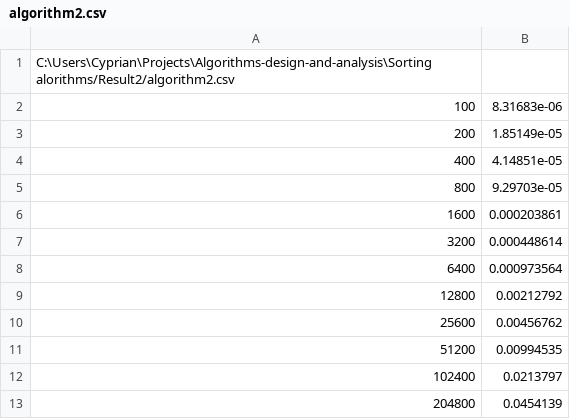
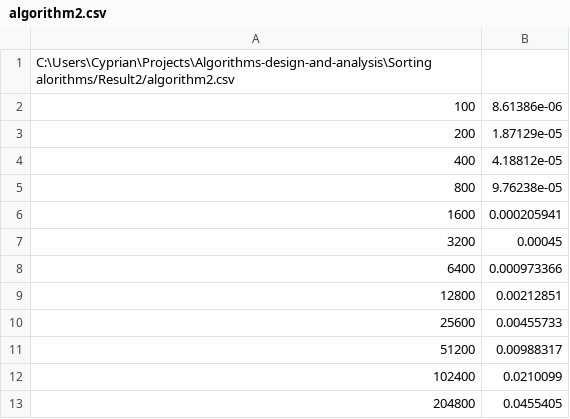
Before and after one commit to Cranhat/Algorithms-design-and-analysis, a CSV file: Sorting alorithms/Result2/algorithm2.csv, drawn as a sheet.

```diff
--- a/Sorting alorithms/Result2/algorithm2.csv
+++ b/Sorting alorithms/Result2/algorithm2.csv
@@ -1,13 +1,13 @@
 C:\Users\Cyprian\Projects\Algorithms-design-and-analysis\Sorting alorithms/Result2/algorithm2.csv
-100;8.31683e-06
-200;1.85149e-05
-400;4.14851e-05
-800;9.29703e-05
-1600;0.000203861
-3200;0.000448614
-6400;0.000973564
-12800;0.00212792
-25600;0.00456762
-51200;0.00994535
-102400;0.0213797
-204800;0.0454139
+100;8.61386e-06
+200;1.87129e-05
+400;4.18812e-05
+800;9.76238e-05
+1600;0.000205941
+3200;0.00045
+6400;0.000973366
+12800;0.00212851
+25600;0.00455733
+51200;0.00988317
+102400;0.0210099
+204800;0.0455405
```
Also changed, not shown: Sorting alorithms/Result/algorithm0.csv, Sorting alorithms/Result/algorithm1.csv, 14 other files.
